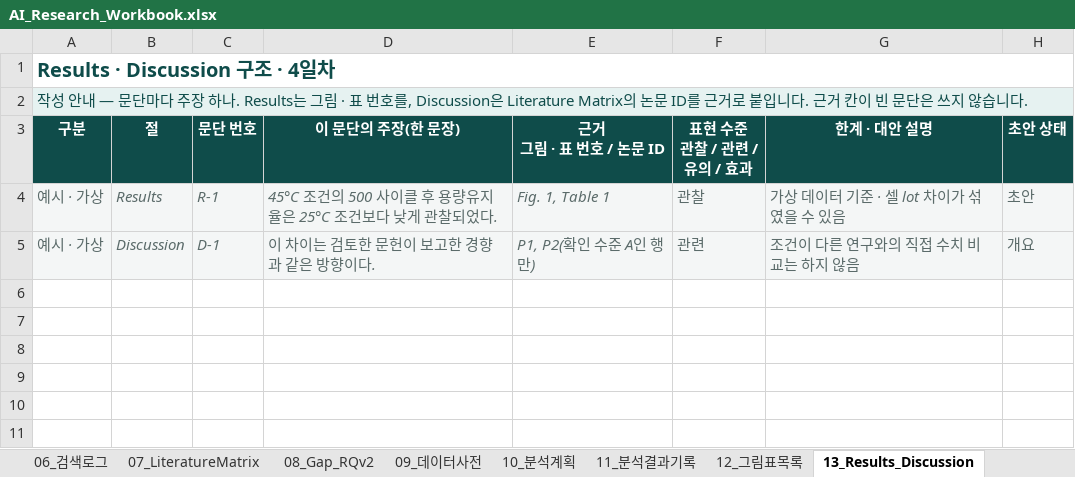
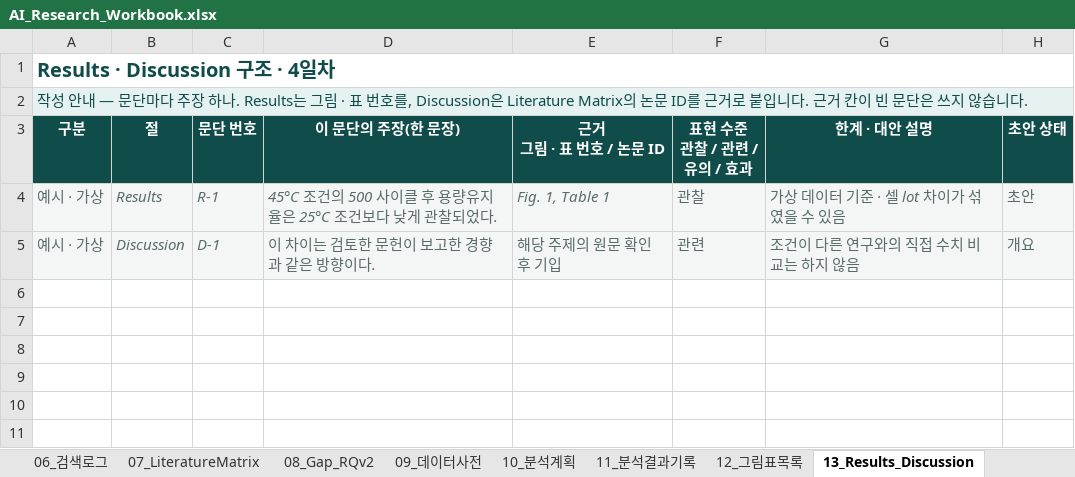
Before and after one commit to jungaistar/materials, an Excel workbook: grad/AI_Research_Workbook.xlsx, sheet 13_Results_Discussion, drawn as a sheet; only a part is shown; values as stored, in another font and other column widths than the file's, no borders; the diff names each change by its address in the sheet, - before the commit and + after, or states it on an @@ line.

```diff
--- a/grad/AI_Research_Workbook.xlsx (sheet 13_Results_Discussion)
+++ b/grad/AI_Research_Workbook.xlsx (sheet 13_Results_Discussion)
-E5 (근거 그림 · 표 번호 / 논문 ID): P1, P2(확인 수준 A인 행만)
+E5 (근거 그림 · 표 번호 / 논문 ID): 해당 주제의 원문 확인 후 기입
```
Also changed, not shown: sheet 12_그림표목록, sheet 15_Workflow, sheet 00_안내.
